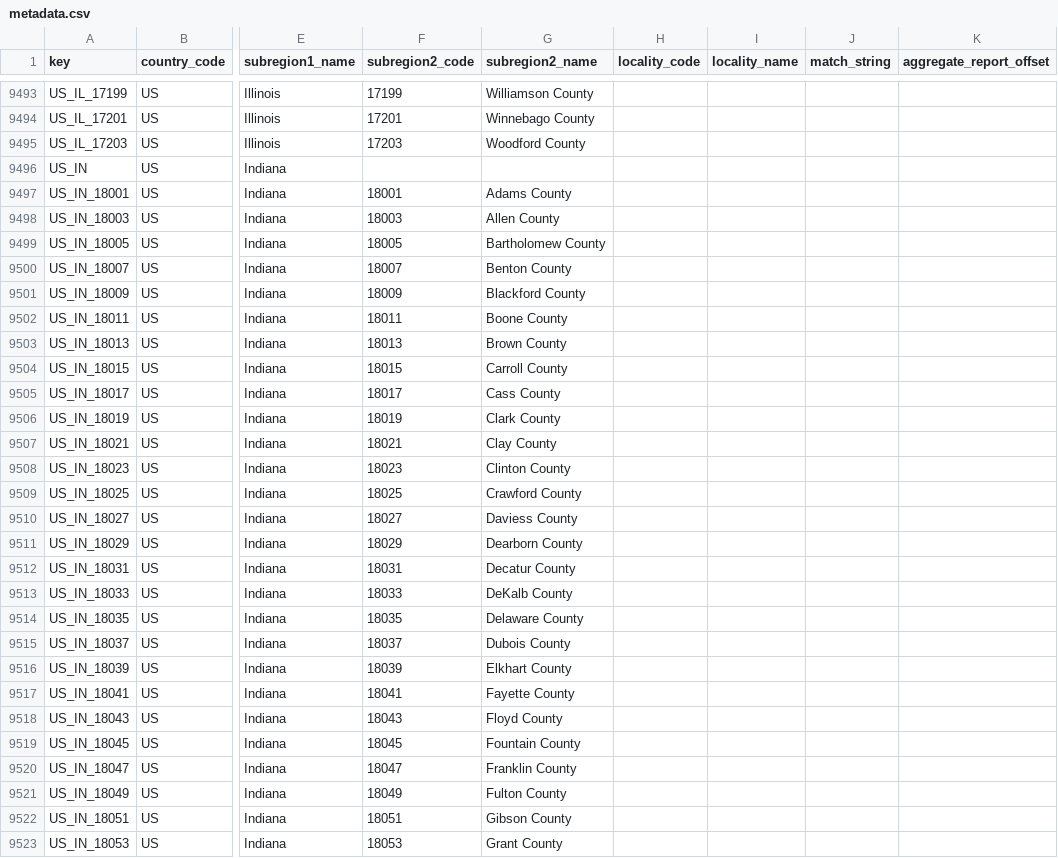
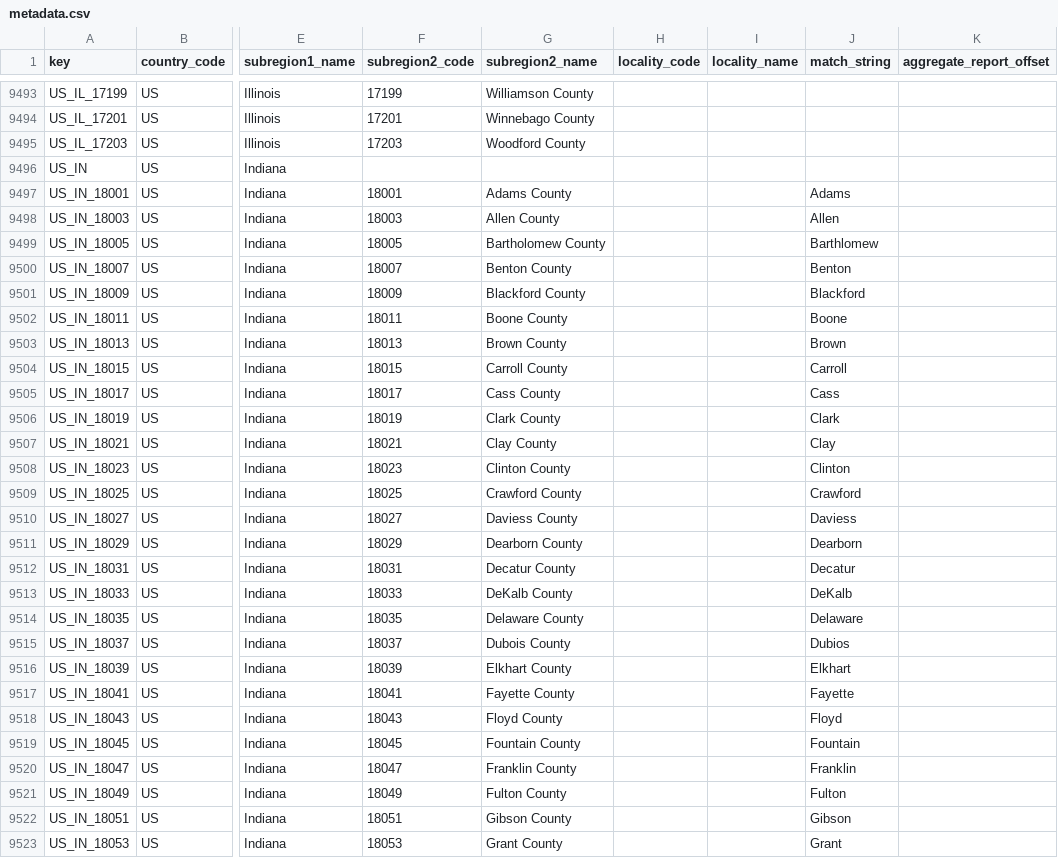
Before and after one commit to GoogleCloudPlatform/covid-19-open-data, a CSV file: src/data/metadata.csv, drawn as a sheet; only a part is shown, gaps mark what is left out; the diff covers the shown part only; the diff names each change by its address in the sheet, - before the commit and + after, or states it on an @@ line.

Commit message:
Add state data source for Indiana data. (#281)
* Add state data source for Indiana data.

Contains by-sex and by-age metrics for new_confirmed.

* Address reviewer comments.

```diff
--- a/src/data/metadata.csv
+++ b/src/data/metadata.csv
-J9497 (match_string): (empty)
+J9497 (match_string): Adams
-J9498 (match_string): (empty)
+J9498 (match_string): Allen
-J9499 (match_string): (empty)
+J9499 (match_string): Barthlomew
-J9500 (match_string): (empty)
+J9500 (match_string): Benton
-J9501 (match_string): (empty)
+J9501 (match_string): Blackford
-J9502 (match_string): (empty)
+J9502 (match_string): Boone
-J9503 (match_string): (empty)
+J9503 (match_string): Brown
-J9504 (match_string): (empty)
+J9504 (match_string): Carroll
-J9505 (match_string): (empty)
+J9505 (match_string): Cass
-J9506 (match_string): (empty)
+J9506 (match_string): Clark
-J9507 (match_string): (empty)
+J9507 (match_string): Clay
-J9508 (match_string): (empty)
+J9508 (match_string): Clinton
-J9509 (match_string): (empty)
+J9509 (match_string): Crawford
-J9510 (match_string): (empty)
+J9510 (match_string): Daviess
-J9511 (match_string): (empty)
+J9511 (match_string): Dearborn
-J9512 (match_string): (empty)
+J9512 (match_string): Decatur
-J9513 (match_string): (empty)
+J9513 (match_string): DeKalb
-J9514 (match_string): (empty)
+J9514 (match_string): Delaware
-J9515 (match_string): (empty)
+J9515 (match_string): Dubios
-J9516 (match_string): (empty)
+J9516 (match_string): Elkhart
-J9517 (match_string): (empty)
+J9517 (match_string): Fayette
-J9518 (match_string): (empty)
+J9518 (match_string): Floyd
-J9519 (match_string): (empty)
+J9519 (match_string): Fountain
-J9520 (match_string): (empty)
+J9520 (match_string): Franklin
-J9521 (match_string): (empty)
+J9521 (match_string): Fulton
-J9522 (match_string): (empty)
+J9522 (match_string): Gibson
-J9523 (match_string): (empty)
+J9523 (match_string): Grant
```
Also changed, not shown: 65 edited cells elsewhere in this file, 4 other files.
